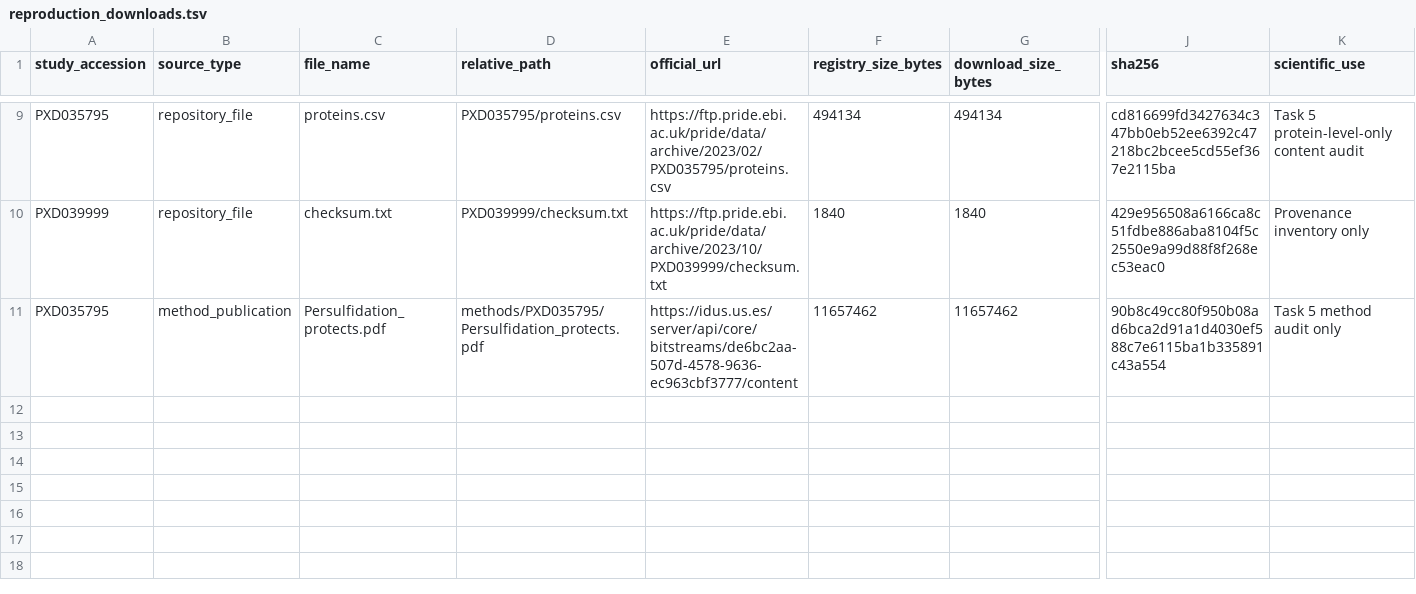
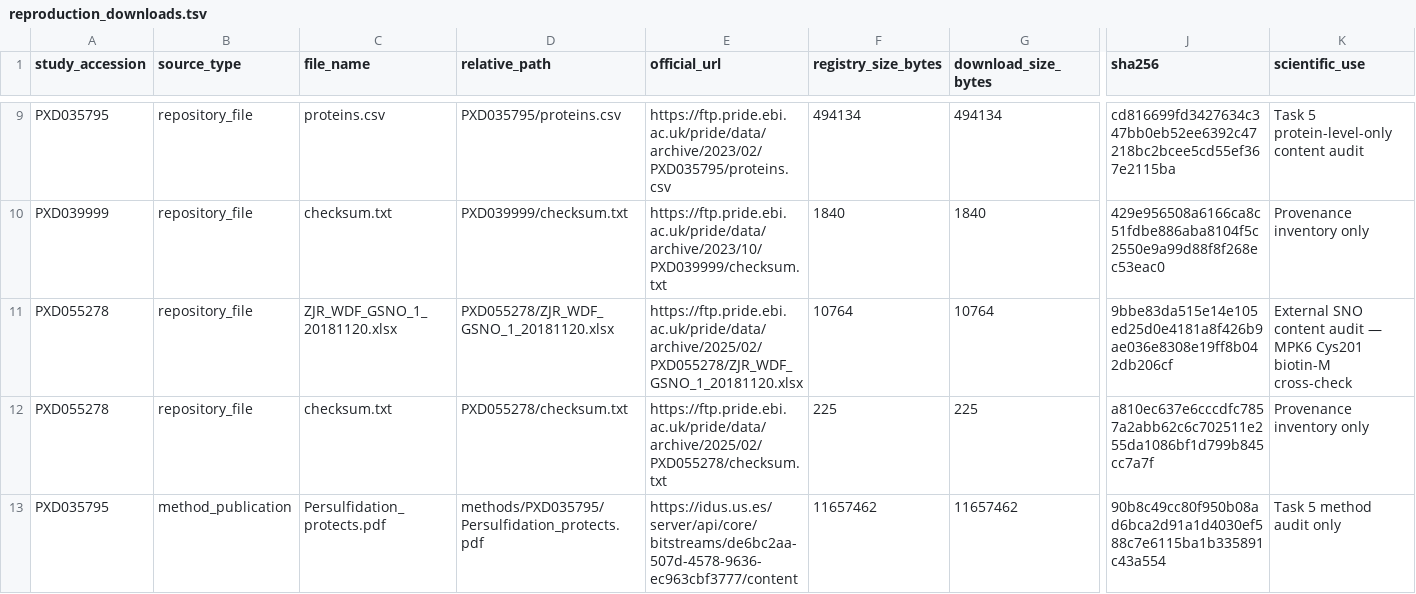
Before and after one commit to nblvguohao/PlantPersulf-Code, a TSV file: data/registry/reproduction_downloads.tsv, drawn as a sheet; only a part is shown, gaps mark what is left out; rows hold the shown columns only; the diff names each change by its address in the sheet, - before the commit and + after, or states it on an @@ line.

```diff
--- a/data/registry/reproduction_downloads.tsv
+++ b/data/registry/reproduction_downloads.tsv
+row 11: PXD055278 | repository_file | ZJR_WDF_GSNO_1_20181120.xlsx | PXD055278/ZJR_WDF_GSNO_1_20181120.xlsx | https://ftp.pride.ebi.ac.uk/pride/data/archive/2025/02/PXD055278/ZJR_WDF_GSNO_1_20181120.xlsx | 10764 | 10764 | 9bbe83da515e14e105ed25d0e4181a8f426b9ae036e8308e19ff8b042db206cf | External SNO content audit — MPK6 Cys201 biotin-M cross-check
+row 12: PXD055278 | repository_file | checksum.txt | PXD055278/checksum.txt | https://ftp.pride.ebi.ac.uk/pride/data/archive/2025/02/PXD055278/checksum.txt | 225 | 225 | a810ec637e6cccdfc7857a2abb62c6c702511e255da1086bf1d799b845cc7a7f | Provenance inventory only
```
Also changed, not shown: data/registry/datasets.tsv, data/registry/downloads.tsv, 8 other files.
